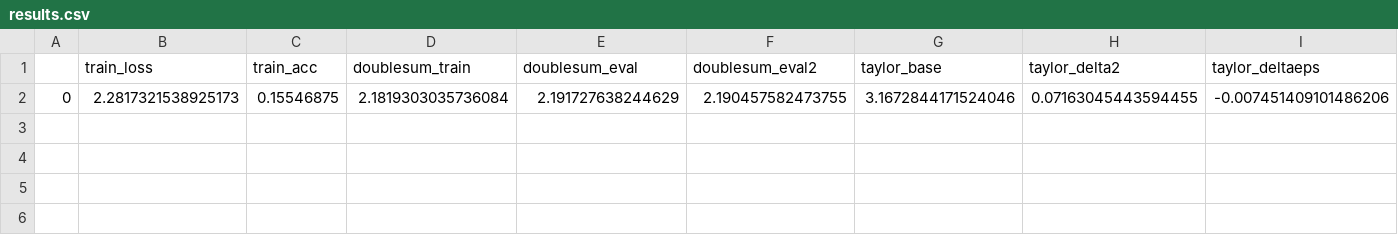
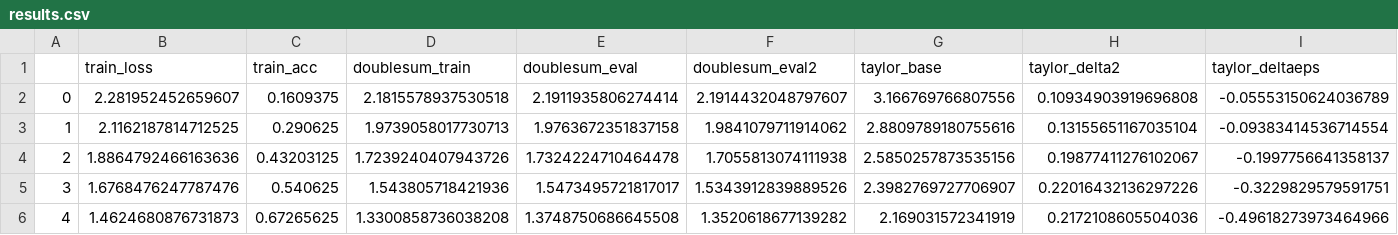
Before and after one commit to mpsenka21/generalization, a CSV file: results/results.csv, drawn as a sheet; only a part is shown; removed rows and columns are numbered as before the commit, all else as after; rows hold the shown columns only; the diff names each change by its address in the sheet, - before the commit and + after, or states it on an @@ line.

```diff
--- a/results/results.csv
+++ b/results/results.csv
-row 2: 0 | 2.2817321538925173 | 0.15546875 | 2.1819303035736084 | 2.191727638244629 | 2.190457582473755 | 3.1672844171524046 | 0.07163045443594455 | -0.007451409101486206
+row 2: 0 | 2.281952452659607 | 0.1609375 | 2.1815578937530518 | 2.1911935806274414 | 2.1914432048797607 | 3.166769766807556 | 0.10934903919696808 | -0.05553150624036789
+row 3: 1 | 2.1162187814712525 | 0.290625 | 1.9739058017730713 | 1.9763672351837158 | 1.9841079711914062 | 2.8809789180755616 | 0.13155651167035104 | -0.09383414536714554
+row 4: 2 | 1.8864792466163636 | 0.43203125 | 1.7239240407943726 | 1.7324224710464478 | 1.7055813074111938 | 2.5850257873535156 | 0.19877411276102067 | -0.1997756641358137
+row 5: 3 | 1.6768476247787476 | 0.540625 | 1.543805718421936 | 1.5473495721817017 | 1.5343912839889526 | 2.3982769727706907 | 0.22016432136297226 | -0.3229829579591751
+row 6: 4 | 1.4624680876731873 | 0.67265625 | 1.3300858736038208 | 1.3748750686645508 | 1.3520618677139282 | 2.169031572341919 | 0.2172108605504036 | -0.49618273973464966
```
Also changed, not shown: 6 other files.
